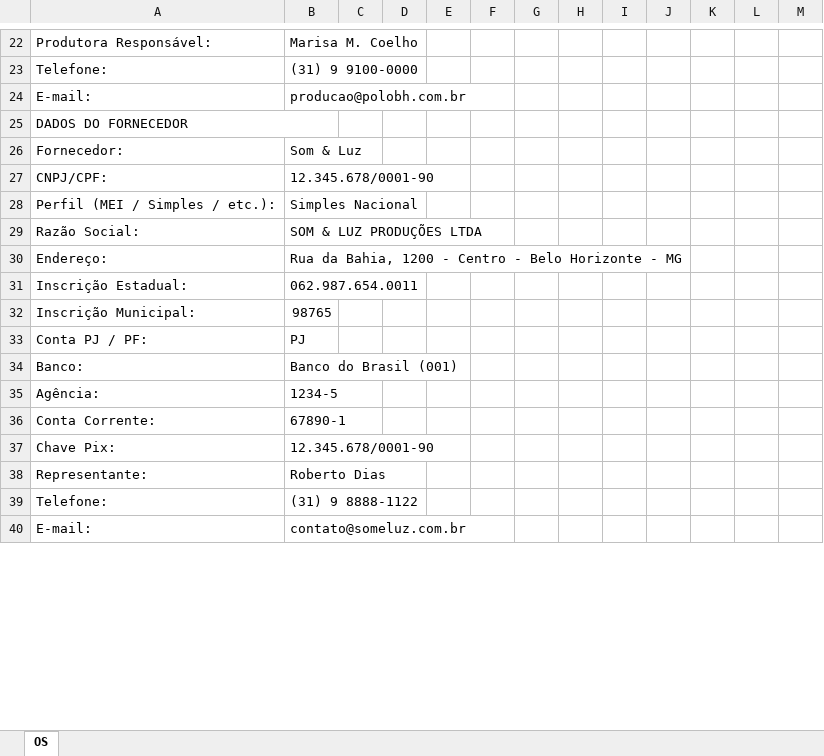
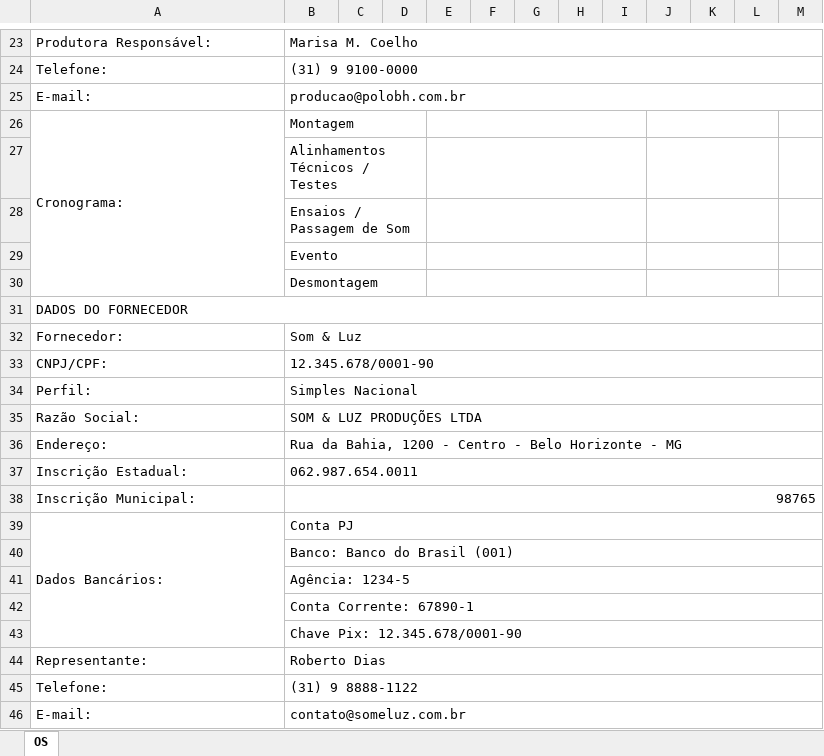
Before and after one commit to GuilhermePeixotos36/custos-polobh, an Excel workbook: exemplos/OS_exemplo.xlsx, sheet OS, drawn as a sheet; only a part is shown, gaps mark what is left out; values as stored, in another font and other column widths than the file's, no cell formats; charts and pictures not drawn; removed rows and columns are numbered as before the commit, all else as after; the diff covers the shown part only; the diff names each change by its address in the sheet, - before the commit and + after, or states it on an @@ line.

```diff
--- a/exemplos/OS_exemplo.xlsx (sheet OS)
+++ b/exemplos/OS_exemplo.xlsx (sheet OS)
+B23:M23 merged
+B24:M24 merged
+B25:M25 merged
+row 26: Cronograma: | Montagem
+row 27:  | Alinhamentos Técnicos / Testes
+row 28:  | Ensaios / Passagem de Som
+row 29:  | Evento
+row 30:  | Desmontagem
-A25:B25 merged
+A31:M31 merged
+B32:M32 merged
+B33:M33 merged
-A34: Perfil (MEI / Simples / etc.):
+A34: Perfil:
+B34:M34 merged
+B35:M35 merged
+B36:M36 merged
+B37:M37 merged
+B38:M38 merged
-row 33: Conta PJ / PF: | PJ
-row 34: Banco: | Banco do Brasil (001)
-row 35: Agência: | 1234-5
-row 36: Conta Corrente: | 67890-1
-row 37: Chave Pix: | 12.345.678/0001-90
+row 39: Dados Bancários: | Conta PJ
+row 40:  | Banco: Banco do Brasil (001)
+row 41:  | Agência: 1234-5
+row 42:  | Conta Corrente: 67890-1
+row 43:  | Chave Pix: 12.345.678/0001-90
+B44:M44 merged
+B45:M45 merged
+B46:M46 merged
```
Also changed, not shown: 43 added rows, 32 removed rows, 22 edited cells and merged cells elsewhere in this sheet, cell formats, charts or pictures, exemplos/EC_exemplo.xlsx, 57 other files.
